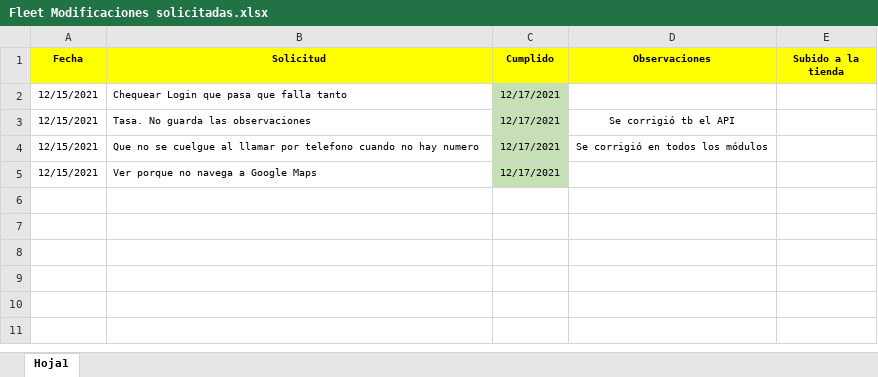
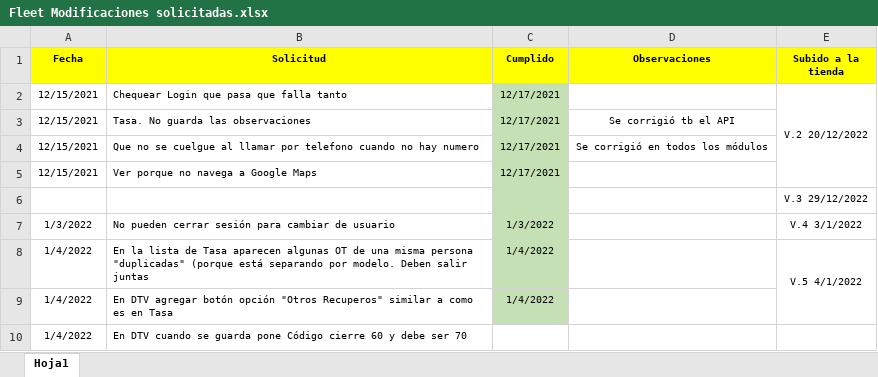
Before and after one commit to LuisPulenta/fleetapp, an Excel workbook: Fleet Modificaciones solicitadas.xlsx, sheet Hoja1, drawn as a sheet; values as stored, in another font and other column widths than the file's, no borders; the diff names each change by its address in the sheet, - before the commit and + after, or states it on an @@ line.

```diff
--- a/Fleet Modificaciones solicitadas.xlsx (sheet Hoja1)
+++ b/Fleet Modificaciones solicitadas.xlsx (sheet Hoja1)
-E2 (Subido a la tienda): (empty)
+E2 (Subido a la tienda): V.2 20/12/2022
+E2:E5 merged
+row 6:  |  |  |  | V.3 29/12/2022
+row 7: 1/3/2022 | No pueden cerrar sesión para cambiar de usuario | 1/3/2022 |  | V.4 3/1/2022
+row 8: 1/4/2022 | En la lista de Tasa aparecen algunas OT de una misma persona "duplicadas" (porque está separando por modelo. Deben salir juntas | 1/4/2022 |  | V.5 4/1/2022
+row 9: 1/4/2022 | En DTV agregar botón opción "Otros Recuperos" similar a como es en Tasa | 1/4/2022
+row 10: 1/4/2022 | En DTV cuando se guarda pone Código cierre 60 y debe ser 70
```
Also changed, not shown: 2 other files.
